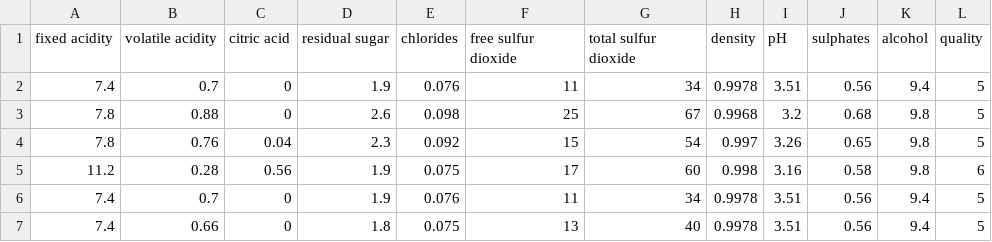
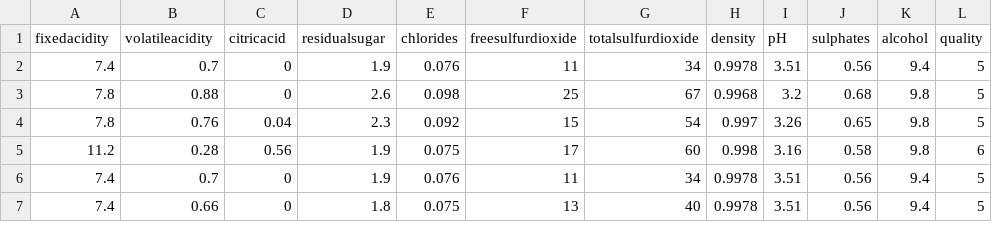
Before and after one commit to murraycoding/Artificial-Intelligence, a CSV file: winequality-red.csv, drawn as a sheet; only a part is shown.

Commit message:
Changed feature names

```diff
--- a/winequality-red.csv
+++ b/winequality-red.csv
@@ -1,2 +1,2 @@
-"fixed acidity";"volatile acidity";"citric acid";"residual sugar";"chlorides";"free sulfur dioxide";"total sulfur dioxide";"density";"pH";"sulphates";"alcohol";"quality"
+"fixedacidity";"volatileacidity";"citricacid";"residualsugar";"chlorides";"freesulfurdioxide";"totalsulfurdioxide";"density";"pH";"sulphates";"alcohol";"quality"
 7.4;0.7;0;1.9;0.076;11;34;0.9978;3.51;0.56;9.4;5
```
